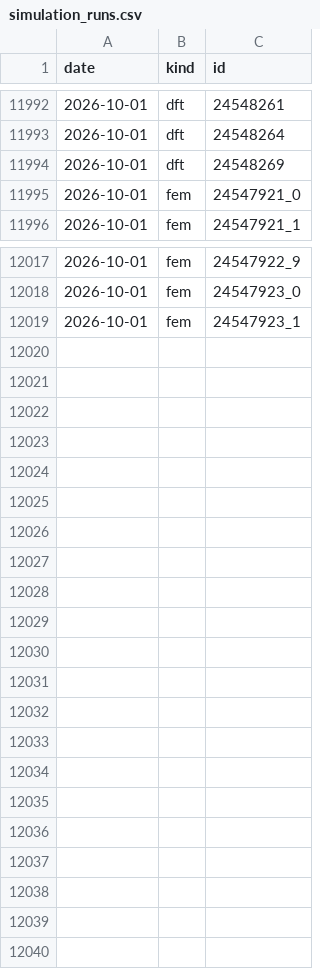
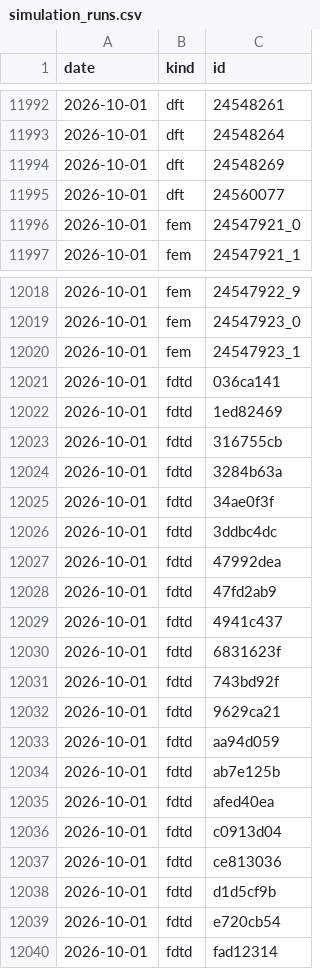
Before and after one commit to yjinyoo/yjinyoo.github.io, a CSV file: assets/data/simulation_runs.csv, drawn as a sheet; only a part is shown, gaps mark what is left out.

```diff
--- a/assets/data/simulation_runs.csv
+++ b/assets/data/simulation_runs.csv
@@ -11994,2 +11994,3 @@ date,kind,id
 2026-10-01,dft,24548269
+2026-10-01,dft,24560077
 2026-10-01,fem,24547921_0
@@ -12019 +12020,21 @@ date,kind,id
 2026-10-01,fem,24547923_1
+2026-10-01,fdtd,036ca141
+2026-10-01,fdtd,1ed82469
+2026-10-01,fdtd,316755cb
+2026-10-01,fdtd,3284b63a
+2026-10-01,fdtd,34ae0f3f
+2026-10-01,fdtd,3ddbc4dc
+2026-10-01,fdtd,47992dea
+2026-10-01,fdtd,47fd2ab9
+2026-10-01,fdtd,4941c437
+2026-10-01,fdtd,6831623f
+2026-10-01,fdtd,743bd92f
+2026-10-01,fdtd,9629ca21
+2026-10-01,fdtd,aa94d059
+2026-10-01,fdtd,ab7e125b
+2026-10-01,fdtd,afed40ea
+2026-10-01,fdtd,c0913d04
+2026-10-01,fdtd,ce813036
+2026-10-01,fdtd,d1d5cf9b
+2026-10-01,fdtd,e720cb54
+2026-10-01,fdtd,fad12314
```
Also changed, not shown: 3 other files.
